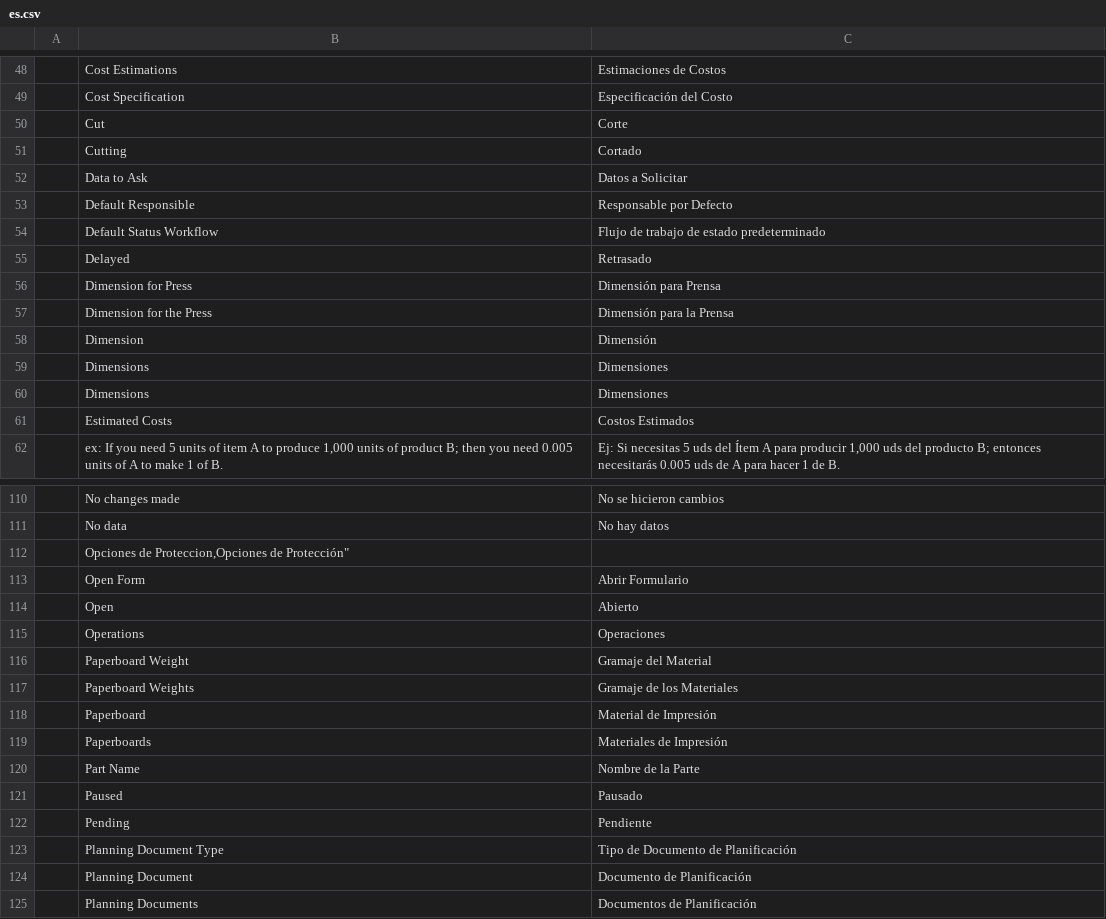
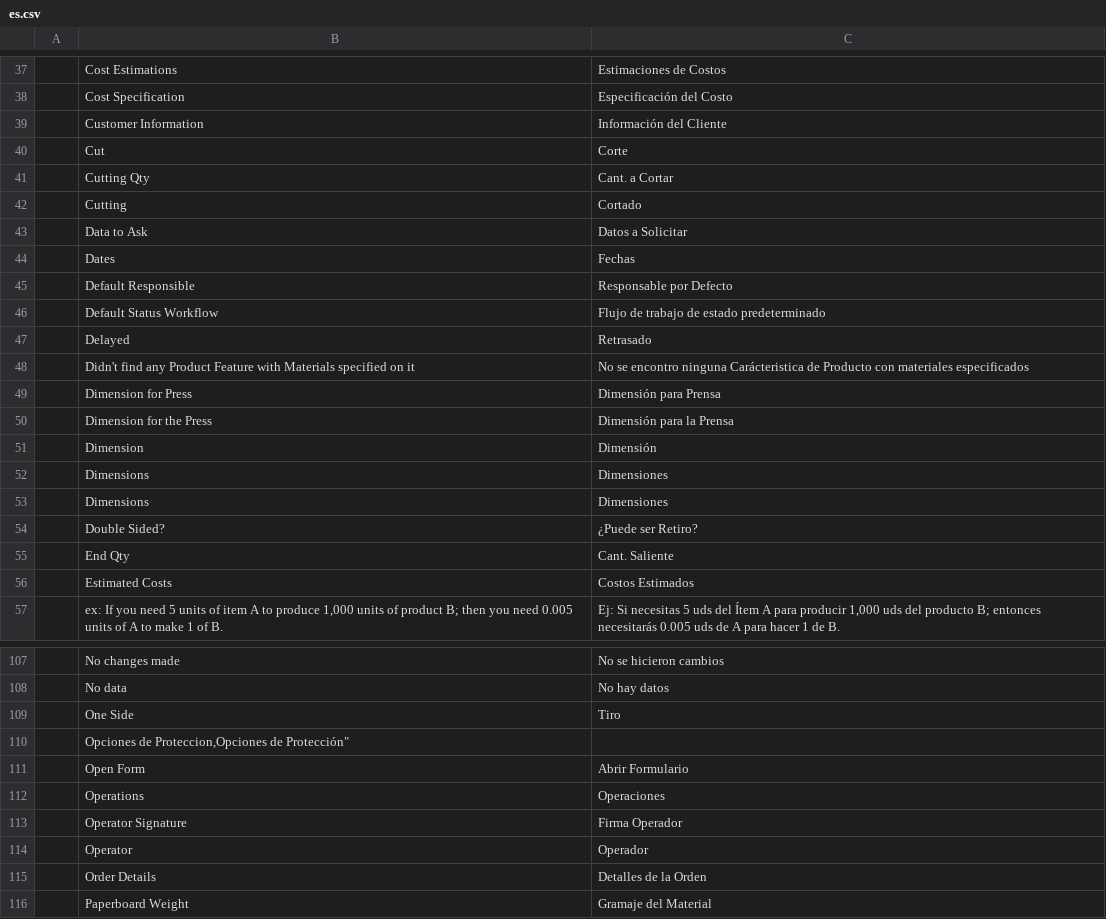
Before and after one commit to YefriTavarez/peark, a CSV file: peark/translations/es.csv, drawn as a sheet; only a part is shown, gaps mark what is left out; the shorter side is filled out with more unchanged rows; the diff covers the shown part only.

```diff
--- a/peark/translations/es.csv
+++ b/peark/translations/es.csv
@@ -49,5 +38,8 @@
 "","Cost Specification","Especificación del Costo"
+"","Customer Information","Información del Cliente"
 "","Cut","Corte"
+"","Cutting Qty","Cant. a Cortar"
 "","Cutting","Cortado"
 "","Data to Ask","Datos a Solicitar"
+"","Dates","Fechas"
 "","Default Responsible","Responsable por Defecto"
@@ -55,2 +47,3 @@
 "","Delayed","Retrasado"
+"","Didn't find any Product Feature with Materials specified on it","No se encontro ninguna Carácteristica de Producto con materiales especificados"
 "","Dimension for Press","Dimensión para Prensa"
@@ -60,2 +53,4 @@
 "","Dimensions","Dimensiones"
+"","Double Sided?","¿Puede ser Retiro?"
+"","End Qty","Cant. Saliente"
 "","Estimated Costs","Costos Estimados"
@@ -111,6 +108,9 @@
 "","No data","No hay datos"
+"","One Side","Tiro"
 "","Opciones de Proteccion,"Opciones de Protección"
 "","Open Form","Abrir Formulario"
-"","Open","Abierto"
 "","Operations","Operaciones"
+"","Operator Signature","Firma Operador"
+"","Operator","Operador"
+"","Order Details","Detalles de la Orden"
 "","Paperboard Weight","Gramaje del Material"
```
Also changed, not shown: 17 added rows, 9 moved rows and 2 edited cells elsewhere in this file, 11 other files.
